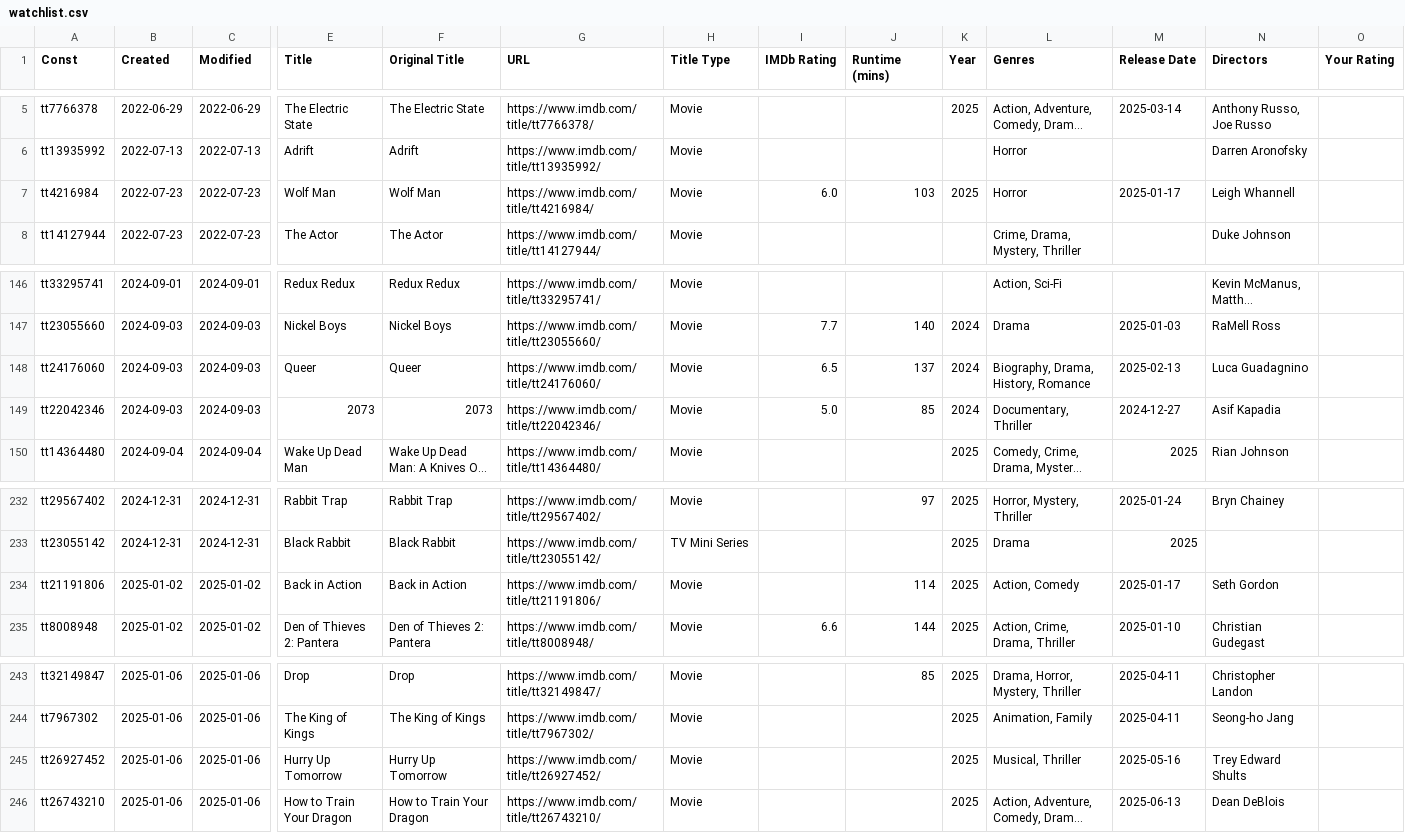
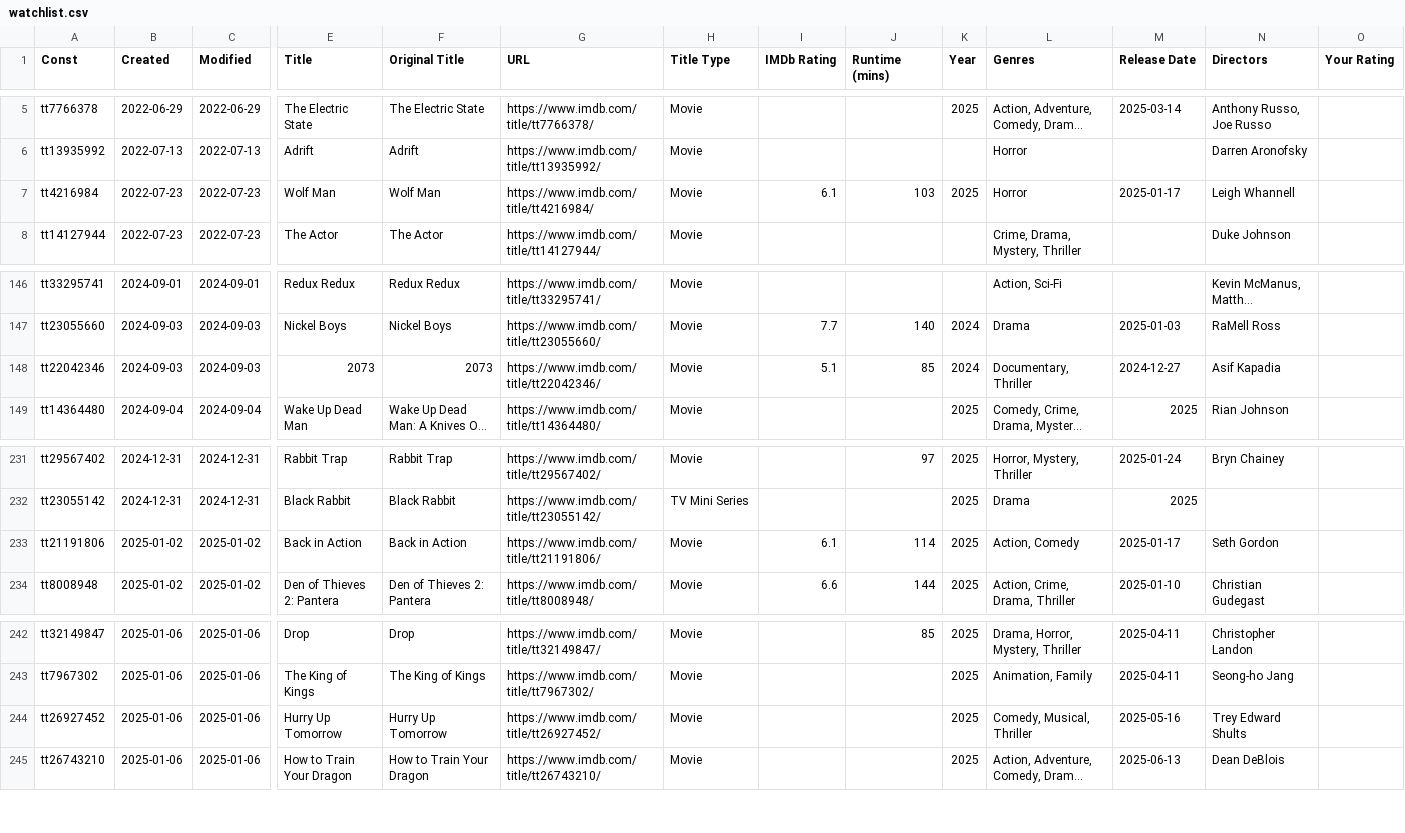
Before and after one commit to josh/imdb-data, a CSV file: watchlist.csv, drawn as a sheet; only a part is shown, gaps mark what is left out; long unchanged cells end in …; removed rows and columns are numbered as before the commit, all else as after; rows hold the shown columns only; the diff names each change by its address in the sheet, - before the commit and + after, or states it on an @@ line.

```diff
--- a/watchlist.csv
+++ b/watchlist.csv
-I7 (IMDb Rating): 6.0
+I7 (IMDb Rating): 6.1
-row 148: tt24176060 | 2024-09-03 | 2024-09-03 | Queer | Queer | https://www.imdb.com/title/tt24176060/ | Movie | 6.5 | 137 | 2024 | Biography, Drama, History, Romance | 2025-02-13 | Luca Guadagnino
-I148 (IMDb Rating): 5.0
+I148 (IMDb Rating): 5.1
-I233 (IMDb Rating): (empty)
+I233 (IMDb Rating): 6.1
-L244 (Genres): Musical, Thriller
+L244 (Genres): Comedy, Musical, Thriller
```
Also changed, not shown: ratings.csv.
